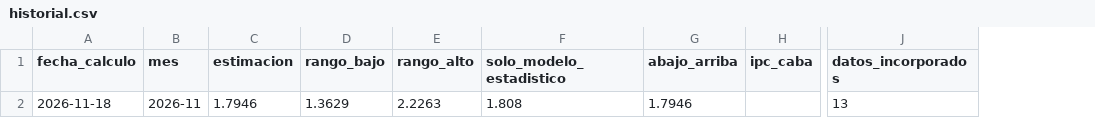
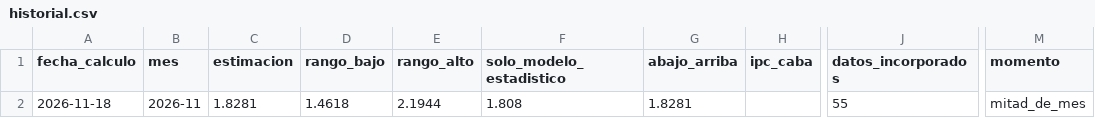
Before and after one commit to santirecco/ipc-nowcast, a CSV file: data/nowcast/historial.csv, drawn as a sheet; only a part is shown, gaps mark what is left out; the diff names each change by its address in the sheet, - before the commit and + after, or states it on an @@ line.

```diff
--- a/data/nowcast/historial.csv
+++ b/data/nowcast/historial.csv
+column M (momento), row 2: mitad_de_mes
-C2 (estimacion): 1.7946
+C2 (estimacion): 1.8281
-D2 (rango_bajo): 1.3629
+D2 (rango_bajo): 1.4618
-E2 (rango_alto): 2.2263
+E2 (rango_alto): 2.1944
-G2 (abajo_arriba): 1.7946
+G2 (abajo_arriba): 1.8281
-J2 (datos_incorporados): 13
+J2 (datos_incorporados): 55
```
Also changed, not shown: data/nowcast/backtest.csv, data/nowcast/ultimo_informacion.csv, 43 other files.
